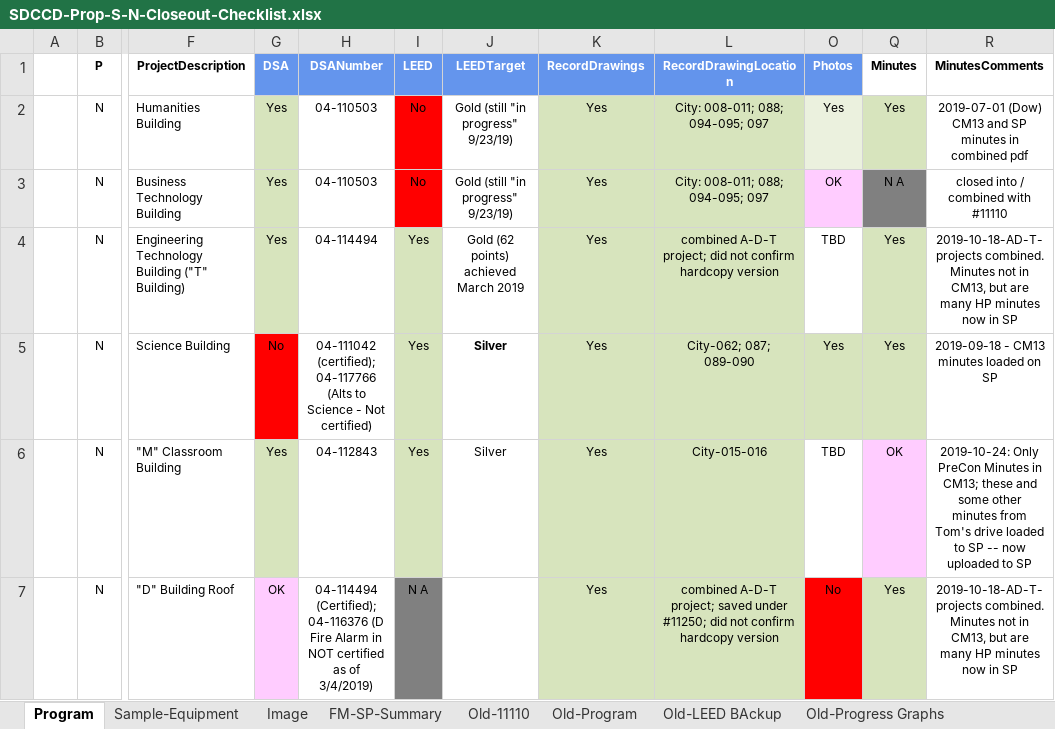
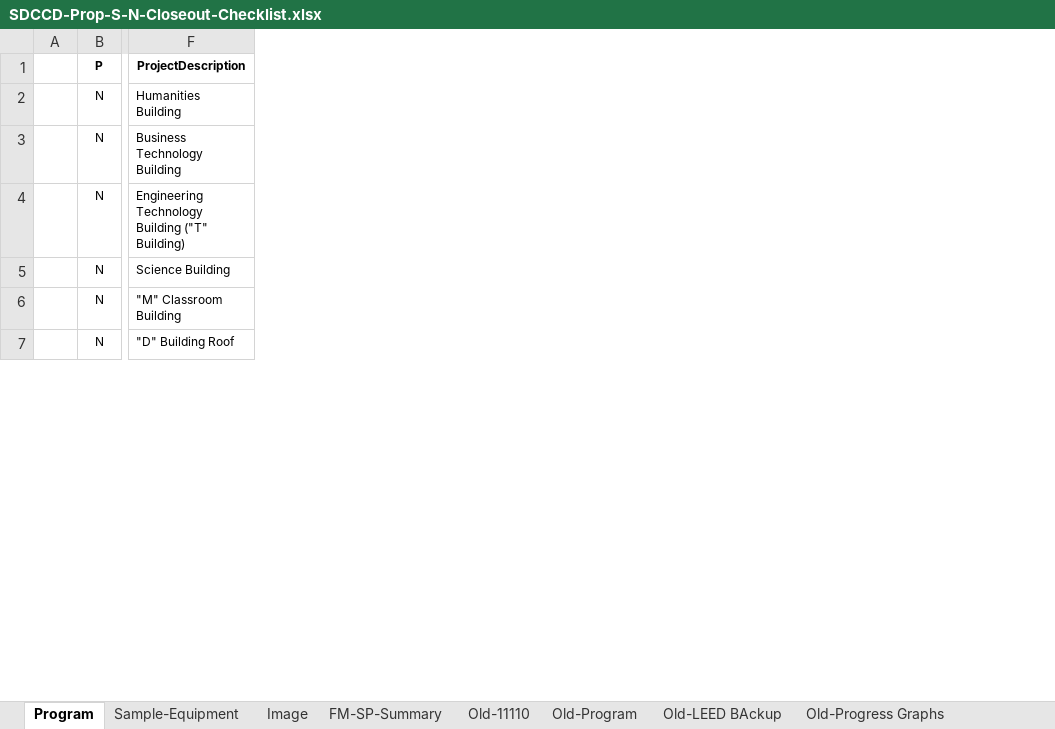
Before and after one commit to stevedowpe/Project-03, an Excel workbook: resource/SDCCD-Prop-S-N-Closeout-Checklist.xlsx, sheet Program, drawn as a sheet; only a part is shown, gaps mark what is left out; values as stored, in another font and other column widths than the file's, no borders; conditional formats not drawn; the diff covers the shown part only; the diff names each change by its address in the sheet, - before the commit and + after, or states it on an @@ line.

```diff
--- a/resource/SDCCD-Prop-S-N-Closeout-Checklist.xlsx (sheet Program)
+++ b/resource/SDCCD-Prop-S-N-Closeout-Checklist.xlsx (sheet Program)
@@ column G (DSA) hidden, rows 2-7: Yes | Yes | Yes | No | Yes | OK @@
@@ column H (DSANumber) hidden, rows 2-7: 04-110503 | 04-110503 | 04-114494 | 04-111042 (certified); 04-117766 (Alts to Science - Not certified) | 04-112843 | 04-114494 (Certified); 04-116376 (D Fire Alarm in NOT certified as of 3/4/2019) @@
@@ column I (LEED) hidden, rows 2-7: No | No | Yes | Yes | Yes | N A @@
@@ column J (LEEDTarget) hidden, rows 2-6: Gold (still "in progress" 9/23/19) | Gold (still "in progress" 9/23/19) | Gold (62 points) achieved March 2019 | Silver | Silver @@
@@ column K (RecordDrawings) hidden, rows 2-7: all Yes @@
@@ column L (RecordDrawingLocation) hidden, rows 2-7: City: 008-011; 088; 094-095; 097 | City: 008-011; 088; 094-095; 097 | combined A-D-T project; did not confirm hardcopy version | City-062; 087; 089-090 | City-015-016 | combined A-D-T project; saved under #11250; did not confirm hardcopy version @@
@@ column O (Photos) hidden, rows 2-7: Yes | OK | TBD | Yes | TBD | No @@
@@ column Q (Minutes) hidden, rows 2-7: Yes | N A | Yes | Yes | OK | Yes @@
@@ column R (MinutesComments) hidden, rows 2-7: 2019-07-01 (Dow) CM13 and SP minutes in combined pdf | closed into / combined with #11110 | 2019-10-18-AD-T- projects combined. Minutes not in CM13, but are many HP minutes now in SP | 2019-09-18 - CM13 minutes loaded on SP | 2019-10-24: Only PreCon Minutes in CM13; these and some other minutes from Tom's drive loaded to SP -- now uploaded to SP | 2019-10-18-AD-T- projects combined. Minutes not in CM13, but are many HP minutes now in SP @@
```
Also changed, not shown: 6 edited cells and cell formats elsewhere in this sheet, sheet Old-Progress Graphs, sheet Old-08-Warranties, charts or pictures, 3 other files.
